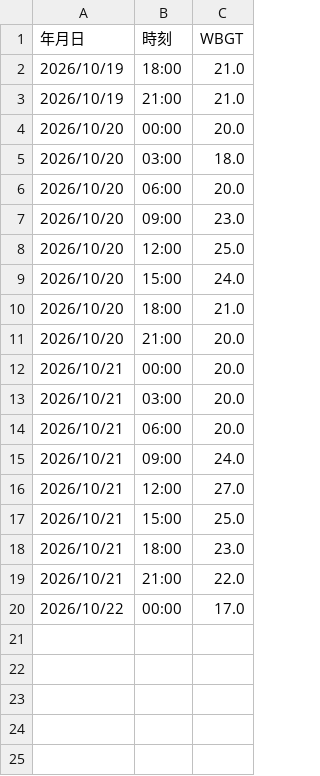
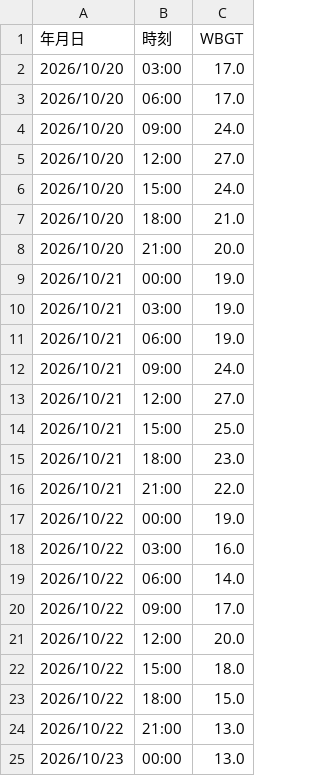
Before and after one commit to maeda0404/wbgt-signage, a CSV file: wbgt.csv, drawn as a sheet.

```diff
--- a/wbgt.csv
+++ b/wbgt.csv
@@ -1,9 +1,6 @@
 年月日,時刻,WBGT
-2026/10/19,18:00,21.0
-2026/10/19,21:00,21.0
-2026/10/20,00:00,20.0
-2026/10/20,03:00,18.0
-2026/10/20,06:00,20.0
-2026/10/20,09:00,23.0
-2026/10/20,12:00,25.0
+2026/10/20,03:00,17.0
+2026/10/20,06:00,17.0
+2026/10/20,09:00,24.0
+2026/10/20,12:00,27.0
 2026/10/20,15:00,24.0
@@ -11,5 +8,5 @@
 2026/10/20,21:00,20.0
-2026/10/21,00:00,20.0
-2026/10/21,03:00,20.0
-2026/10/21,06:00,20.0
+2026/10/21,00:00,19.0
+2026/10/21,03:00,19.0
+2026/10/21,06:00,19.0
 2026/10/21,09:00,24.0
@@ -19,2 +16,10 @@
 2026/10/21,21:00,22.0
-2026/10/22,00:00,17.0
+2026/10/22,00:00,19.0
+2026/10/22,03:00,16.0
+2026/10/22,06:00,14.0
+2026/10/22,09:00,17.0
+2026/10/22,12:00,20.0
+2026/10/22,15:00,18.0
+2026/10/22,18:00,15.0
+2026/10/22,21:00,13.0
+2026/10/23,00:00,13.0
```
